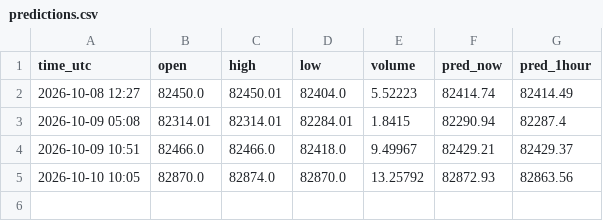
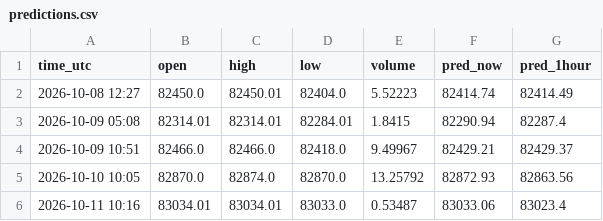
Before and after one commit to govindkumarbuisnes-gif/Usdjpy, a CSV file: predictions.csv, drawn as a sheet.

Commit message:
daily prediction

```diff
--- a/predictions.csv
+++ b/predictions.csv
@@ -5 +5,2 @@ time_utc,open,high,low,volume,pred_now,pred_1hour
 2026-10-10 10:05,82870.0,82874.0,82870.0,13.25792,82872.93,82863.56
+2026-10-11 10:16,83034.01,83034.01,83033.0,0.53487,83033.06,83023.4
```
